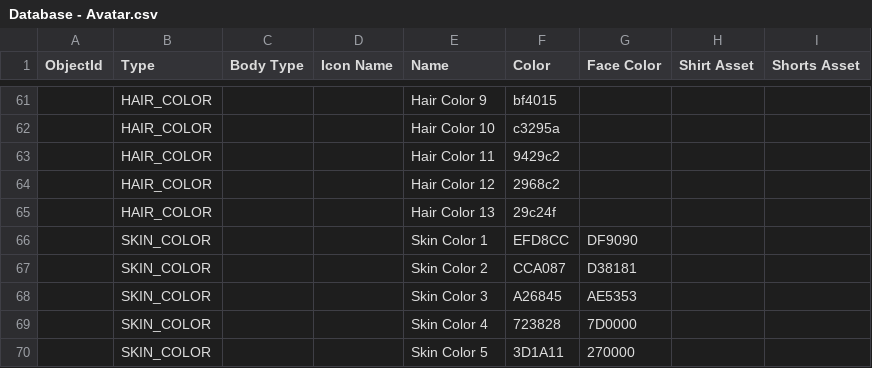
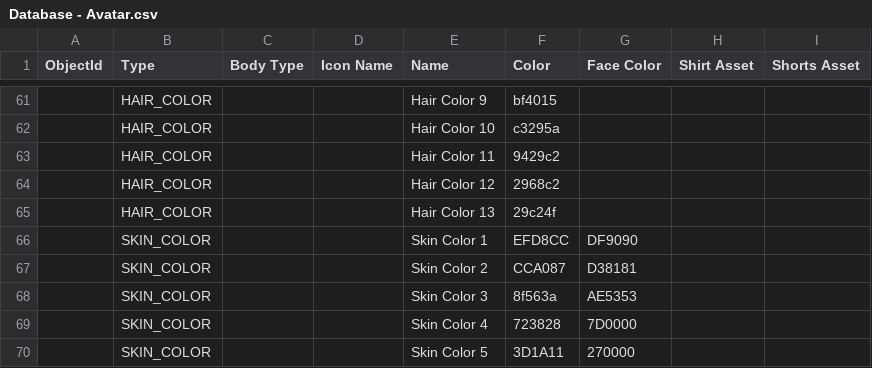
Before and after one commit to mattbrand/campconquer, a CSV file: campconquer-unity/Assets/Resources/Databases/Database - Avatar.csv, drawn as a sheet; only a part is shown, gaps mark what is left out; the diff names each change by its address in the sheet, - before the commit and + after, or states it on an @@ line.

Commit message:
new hijab assets

```diff
--- a/campconquer-unity/Assets/Resources/Databases/Database - Avatar.csv
+++ b/campconquer-unity/Assets/Resources/Databases/Database - Avatar.csv
-F68 (Color): A26845
+F68 (Color): 8f563a
```
Also changed, not shown: db/gear.csv, 31 other files.
